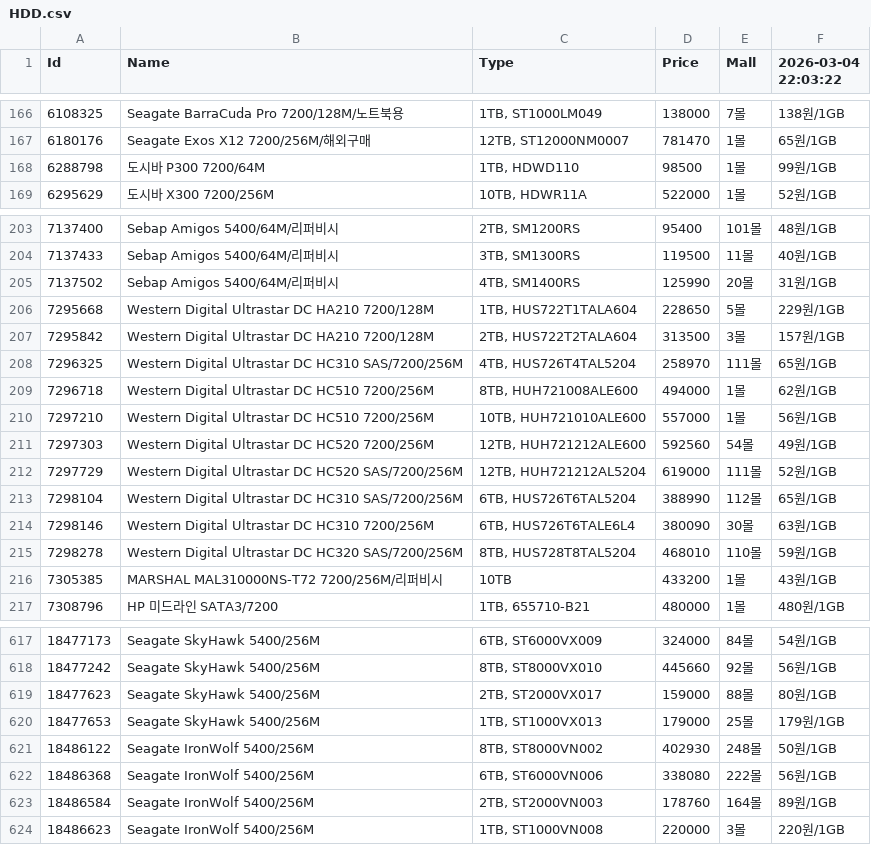
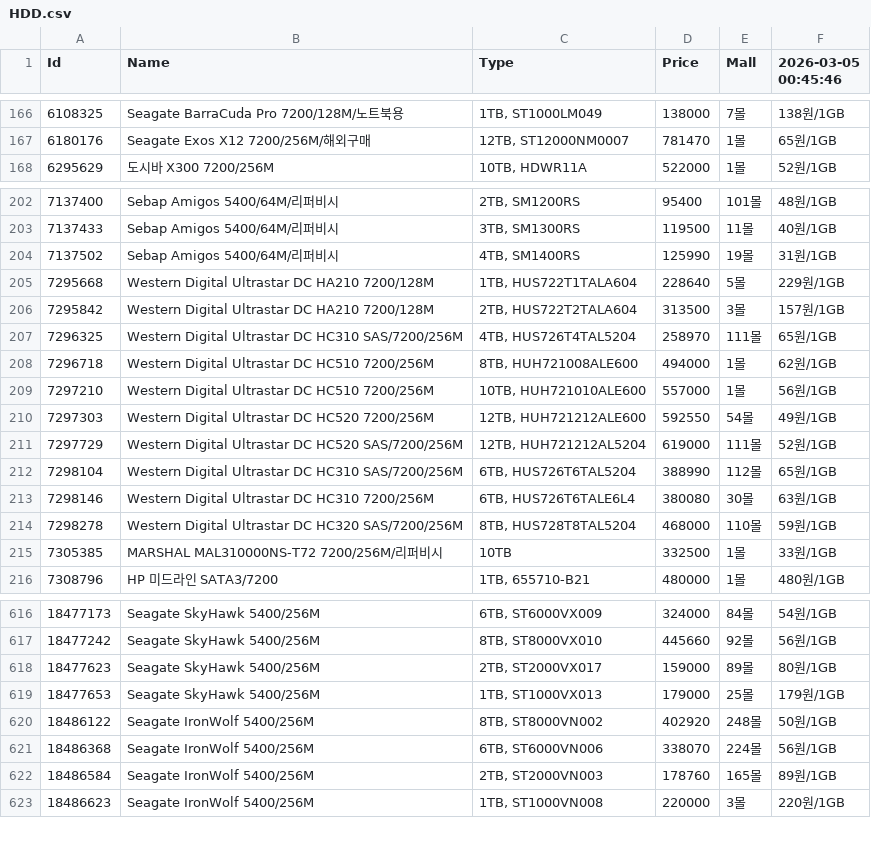
Before and after one commit to SSSSSSSSSSSSSSSSSSSSSSSSSSSSSSSSSSSSSun/Danawa-Crawler, a CSV file: crawl_data/HDD.csv, drawn as a sheet; only a part is shown, gaps mark what is left out; the diff covers the shown part only.

```diff
--- a/crawl_data/HDD.csv
+++ b/crawl_data/HDD.csv
@@ -1 +1 @@
-Id,Name,Type,Price,Mall,2026-03-04 22:03:22
+Id,Name,Type,Price,Mall,2026-03-05 00:45:46
@@ -167,3 +167,2 @@ Id,Name,Type,Price,Mall,2026-03-04 22:03:22
 6180176,Seagate Exos X12 7200/256M/해외구매,"12TB, ST12000NM0007",781470,1몰,65원/1GB
-6288798,도시바 P300 7200/64M,"1TB, HDWD110",98500,1몰,99원/1GB
 6295629,도시바 X300 7200/256M,"10TB, HDWR11A",522000,1몰,52원/1GB
@@ -204,4 +203,4 @@ Id,Name,Type,Price,Mall,2026-03-04 22:03:22
 7137433,Sebap Amigos 5400/64M/리퍼비시,"3TB, SM1300RS",119500,11몰,40원/1GB
-7137502,Sebap Amigos 5400/64M/리퍼비시,"4TB, SM1400RS",125990,20몰,31원/1GB
-7295668,Western Digital Ultrastar DC HA210 7200/128M,"1TB, HUS722T1TALA604",228650,5몰,229원/1GB
+7137502,Sebap Amigos 5400/64M/리퍼비시,"4TB, SM1400RS",125990,19몰,31원/1GB
+7295668,Western Digital Ultrastar DC HA210 7200/128M,"1TB, HUS722T1TALA604",228640,5몰,229원/1GB
 7295842,Western Digital Ultrastar DC HA210 7200/128M,"2TB, HUS722T2TALA604",313500,3몰,157원/1GB
@@ -210,8 +209,8 @@ Id,Name,Type,Price,Mall,2026-03-04 22:03:22
 7297210,Western Digital Ultrastar DC HC510 7200/256M,"10TB, HUH721010ALE600",557000,1몰,56원/1GB
-7297303,Western Digital Ultrastar DC HC520 7200/256M,"12TB, HUH721212ALE600",592560,54몰,49원/1GB
+7297303,Western Digital Ultrastar DC HC520 7200/256M,"12TB, HUH721212ALE600",592550,54몰,49원/1GB
 7297729,Western Digital Ultrastar DC HC520 SAS/7200/256M,"12TB, HUH721212AL5204",619000,111몰,52원/1GB
 7298104,Western Digital Ultrastar DC HC310 SAS/7200/256M,"6TB, HUS726T6TAL5204",388990,112몰,65원/1GB
-7298146,Western Digital Ultrastar DC HC310 7200/256M,"6TB, HUS726T6TALE6L4",380090,30몰,63원/1GB
-7298278,Western Digital Ultrastar DC HC320 SAS/7200/256M,"8TB, HUS728T8TAL5204",468010,110몰,59원/1GB
-7305385,MARSHAL MAL310000NS-T72 7200/256M/리퍼비시,10TB,433200,1몰,43원/1GB
+7298146,Western Digital Ultrastar DC HC310 7200/256M,"6TB, HUS726T6TALE6L4",380080,30몰,63원/1GB
+7298278,Western Digital Ultrastar DC HC320 SAS/7200/256M,"8TB, HUS728T8TAL5204",468000,110몰,59원/1GB
+7305385,MARSHAL MAL310000NS-T72 7200/256M/리퍼비시,10TB,332500,1몰,33원/1GB
 7308796,HP 미드라인 SATA3/7200,"1TB, 655710-B21",480000,1몰,480원/1GB
@@ -618,7 +617,7 @@ Id,Name,Type,Price,Mall,2026-03-04 22:03:22
 18477242,Seagate SkyHawk 5400/256M,"8TB, ST8000VX010",445660,92몰,56원/1GB
-18477623,Seagate SkyHawk 5400/256M,"2TB, ST2000VX017",159000,88몰,80원/1GB
+18477623,Seagate SkyHawk 5400/256M,"2TB, ST2000VX017",159000,89몰,80원/1GB
 18477653,Seagate SkyHawk 5400/256M,"1TB, ST1000VX013",179000,25몰,179원/1GB
-18486122,Seagate IronWolf 5400/256M,"8TB, ST8000VN002",402930,248몰,50원/1GB
-18486368,Seagate IronWolf 5400/256M,"6TB, ST6000VN006",338080,222몰,56원/1GB
-18486584,Seagate IronWolf 5400/256M,"2TB, ST2000VN003",178760,164몰,89원/1GB
+18486122,Seagate IronWolf 5400/256M,"8TB, ST8000VN002",402920,248몰,50원/1GB
+18486368,Seagate IronWolf 5400/256M,"6TB, ST6000VN006",338070,224몰,56원/1GB
+18486584,Seagate IronWolf 5400/256M,"2TB, ST2000VN003",178760,165몰,89원/1GB
 18486623,Seagate IronWolf 5400/256M,"1TB, ST1000VN008",220000,3몰,220원/1GB
```
Also changed, not shown: 98 edited cells elsewhere in this file, crawl_data/CPU.csv, crawl_data/Mainboard.csv, 7 other files.
